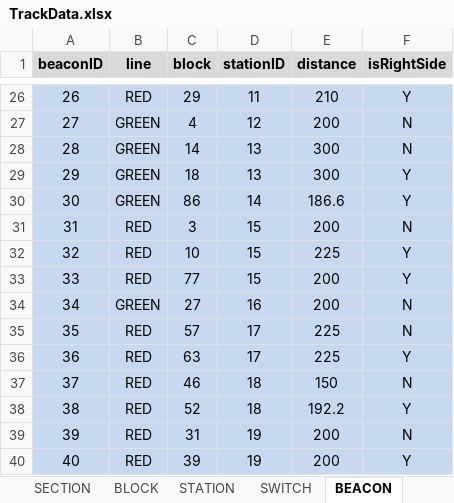
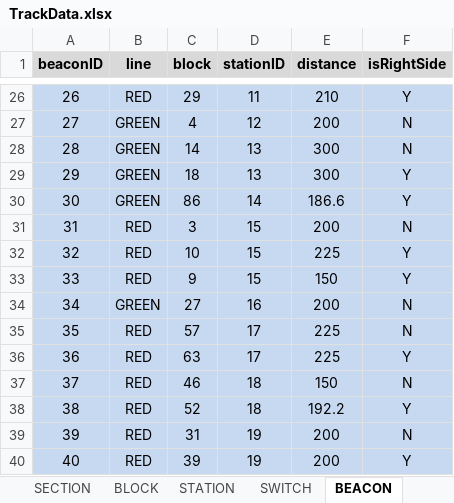
Before and after one commit to JKenneson/ECE1186, an Excel workbook: TrainSystem/src/com/rogueone/assets/TrackData.xlsx, sheet BEACON, drawn as a sheet; only a part is shown, gaps mark what is left out; values as stored, in another font and other column widths than the file's, no borders; the diff names each change by its address in the sheet, - before the commit and + after, or states it on an @@ line.

Commit message:
Moved Beacon farther from Yard.

```diff
--- a/TrainSystem/src/com/rogueone/assets/TrackData.xlsx (sheet BEACON)
+++ b/TrainSystem/src/com/rogueone/assets/TrackData.xlsx (sheet BEACON)
-C33 (block): 77
+C33 (block): 9
-E33 (distance): 200
+E33 (distance): 150
```
Also changed, not shown: 1 other file.
